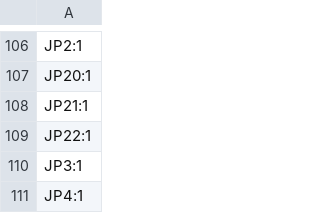
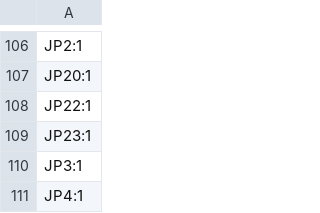
Before and after one commit to icl-rocketry/Ricardo-Kermit, a CSV file: Hardware/production/designators.csv, drawn as a sheet; only a part is shown, gaps mark what is left out.

```diff
--- a/Hardware/production/designators.csv
+++ b/Hardware/production/designators.csv
@@ -107,4 +107,4 @@ JP2:1
 JP20:1
-JP21:1
 JP22:1
+JP23:1
 JP3:1
```
Also changed, not shown: Hardware/production/bom.csv, Hardware/production/positions.csv, 13 other files.
